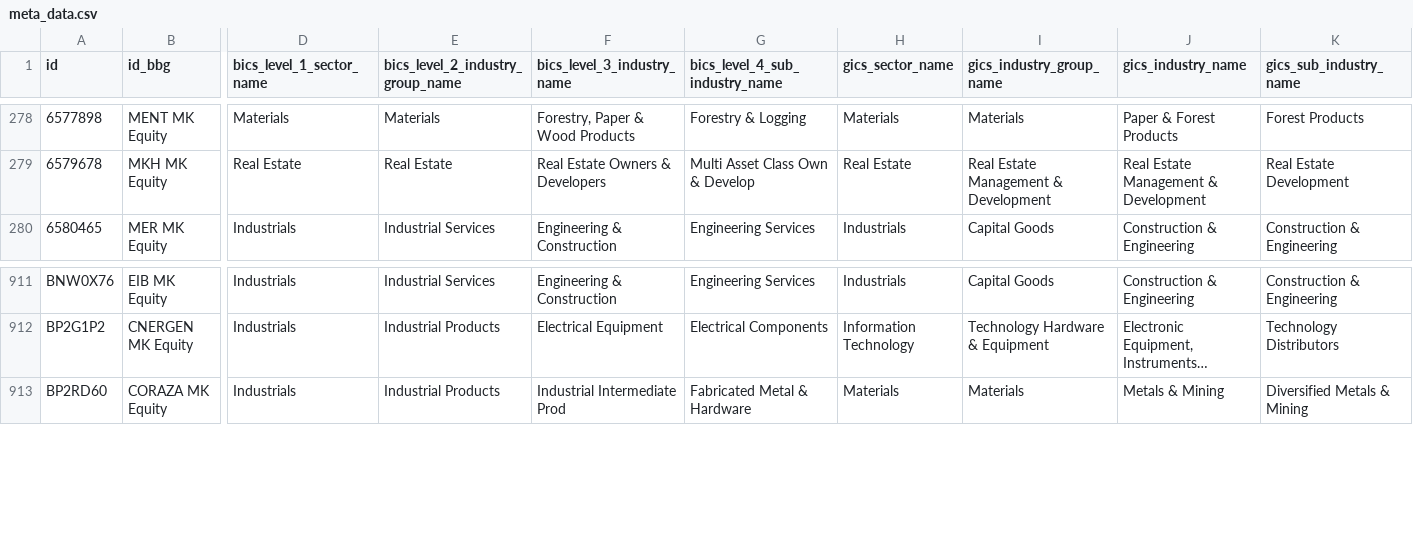
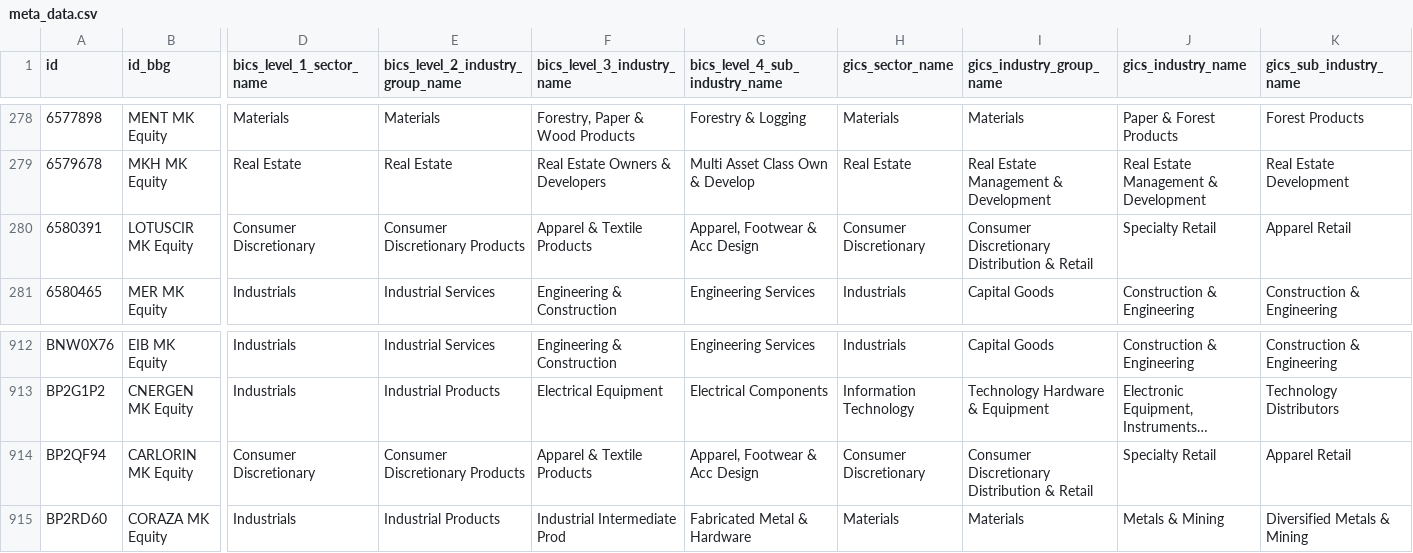
Before and after one commit to etq-quant/bursa, a CSV file: data/meta_data.csv, drawn as a sheet; only a part is shown, gaps mark what is left out; long unchanged cells end in …; rows hold the shown columns only; the diff names each change by its address in the sheet, - before the commit and + after, or states it on an @@ line.

Commit message:
[bot] commit

```diff
--- a/data/meta_data.csv
+++ b/data/meta_data.csv
+row 280: 6580391 | LOTUSCIR MK Equity | Consumer Discretionary | Consumer Discretionary Products | Apparel & Textile Products | Apparel, Footwear & Acc Design | Consumer Discretionary | Consumer Discretionary Distribution & Retail | Specialty Retail | Apparel Retail
+row 914: BP2QF94 | CARLORIN MK Equity | Consumer Discretionary | Consumer Discretionary Products | Apparel & Textile Products | Apparel, Footwear & Acc Design | Consumer Discretionary | Consumer Discretionary Distribution & Retail | Specialty Retail | Apparel Retail
```
